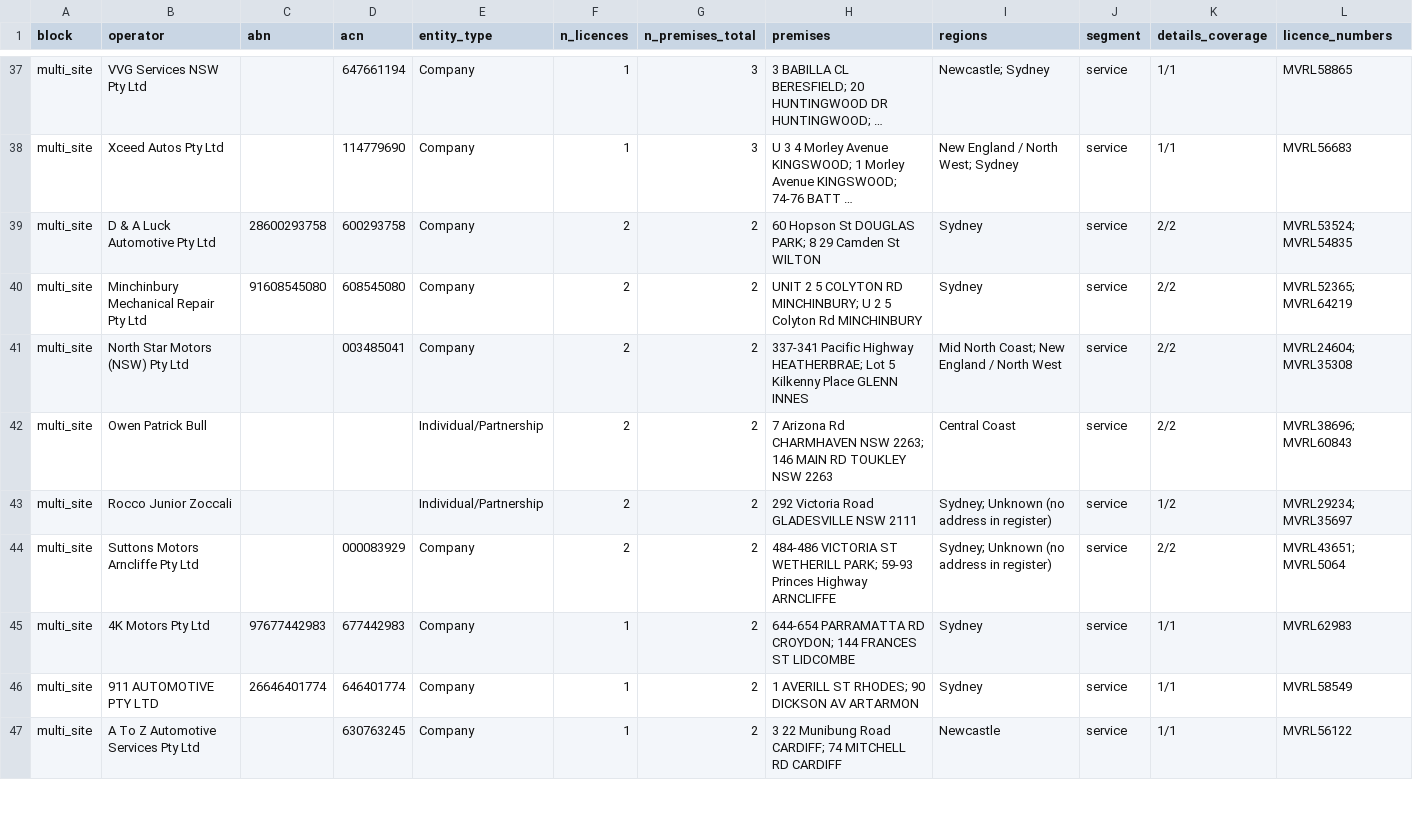
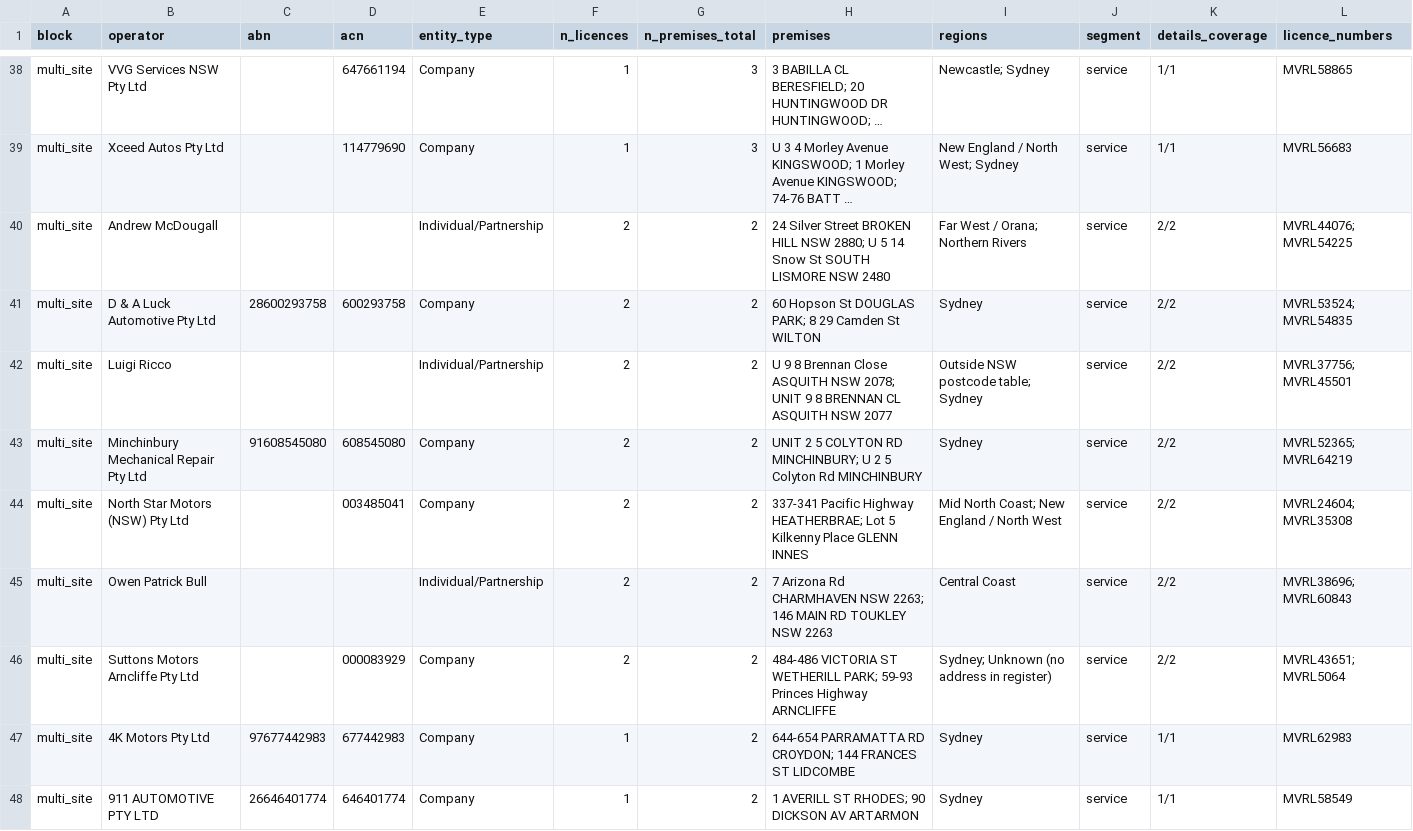
Before and after one commit to hdcapital/project-repair, a CSV file: data/out/shortlist.csv, drawn as a sheet; only a part is shown, gaps mark what is left out; the shorter side is filled out with more unchanged rows; long unchanged cells end in …; removed rows and columns are numbered as before the commit, all else as after; the diff covers the shown part only; the diff names each change by its address in the sheet, - before the commit and + after, or states it on an @@ line.

```diff
--- a/data/out/shortlist.csv
+++ b/data/out/shortlist.csv
+row 40: multi_site | Andrew McDougall |  |  | Individual/Partnership | 2 | 2 | 24 Silver Street BROKEN HILL NSW 2880; U 5 14 Snow St SOUTH LISMORE NSW 2480 | Far West / Orana; Northern Rivers | service | 2/2 | MVRL44076; MVRL54225
+row 42: multi_site | Luigi Ricco |  |  | Individual/Partnership | 2 | 2 | U 9 8 Brennan Close ASQUITH NSW 2078; UNIT 9 8 BRENNAN CL ASQUITH NSW 2077 | Outside NSW postcode table; Sydney | service | 2/2 | MVRL37756; MVRL45501
-row 43: multi_site | Rocco Junior Zoccali |  |  | Individual/Partnership | 2 | 2 | 292 Victoria Road GLADESVILLE NSW 2111 | Sydney; Unknown (no address in register) | service | 1/2 | MVRL29234; MVRL35697
```
Also changed, not shown: 6 added rows elsewhere in this file, 4 other files.
